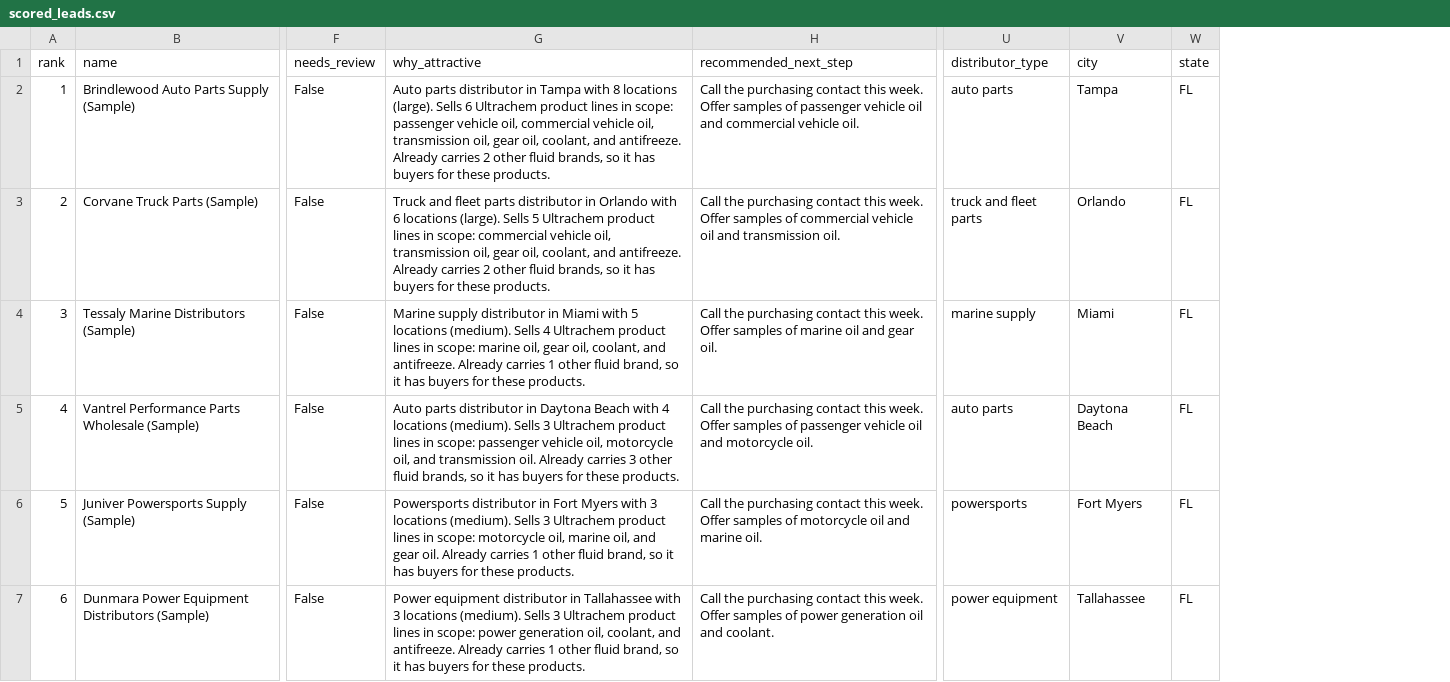
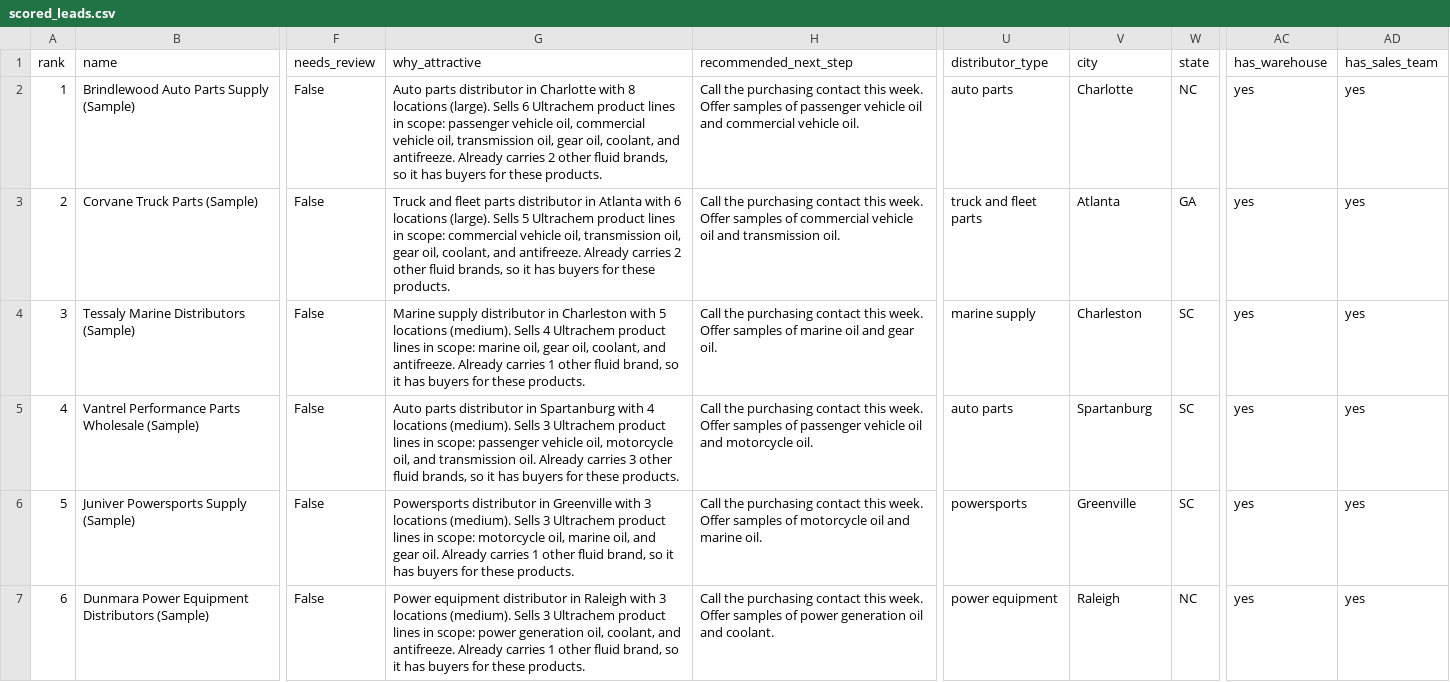
Before and after one commit to amede017/FIU-Strategic-AI-Partners-Ultrachem, a CSV file: data/scored_leads.csv, drawn as a sheet; only a part is shown, gaps mark what is left out; the diff covers the shown part only; the diff names each change by its address in the sheet, - before the commit and + after, or states it on an @@ line.

Commit message:
Switch to GA, NC, SC, VA; add warehouse and sales team rule; update docs

```diff
--- a/data/scored_leads.csv
+++ b/data/scored_leads.csv
+column AC (has_warehouse), rows 2-7: all yes
+column AD (has_sales_team), rows 2-7: all yes
-G2 (why_attractive): …distributor in Tampa with 8…
+G2 (why_attractive): …distributor in Charlotte with 8…
-V2 (city): Tampa
+V2 (city): Charlotte
-W2 (state): FL
+W2 (state): NC
-G3 (why_attractive): …distributor in Orlando with 6…
+G3 (why_attractive): …distributor in Atlanta with 6…
-V3 (city): Orlando
+V3 (city): Atlanta
-W3 (state): FL
+W3 (state): GA
-G4 (why_attractive): …distributor in Miami with 5…
+G4 (why_attractive): …distributor in Charleston with 5…
-V4 (city): Miami
+V4 (city): Charleston
-W4:W6 (state): FL
+W4:W6 (state): SC
-G5 (why_attractive): …distributor in Daytona Beach with 4…
+G5 (why_attractive): …distributor in Spartanburg with 4…
-V5 (city): Daytona Beach
+V5 (city): Spartanburg
-G6 (why_attractive): …distributor in Fort Myers with 3…
+G6 (why_attractive): …distributor in Greenville with 3…
-V6 (city): Fort Myers
+V6 (city): Greenville
-G7 (why_attractive): …distributor in Tallahassee with 3…
+G7 (why_attractive): …distributor in Raleigh with 3…
-V7 (city): Tallahassee
+V7 (city): Raleigh
-W7 (state): FL
+W7 (state): NC
```
Also changed, not shown: 1 added row and 48 edited cells elsewhere in this file, data/sample_companies.csv, 5 other files.
